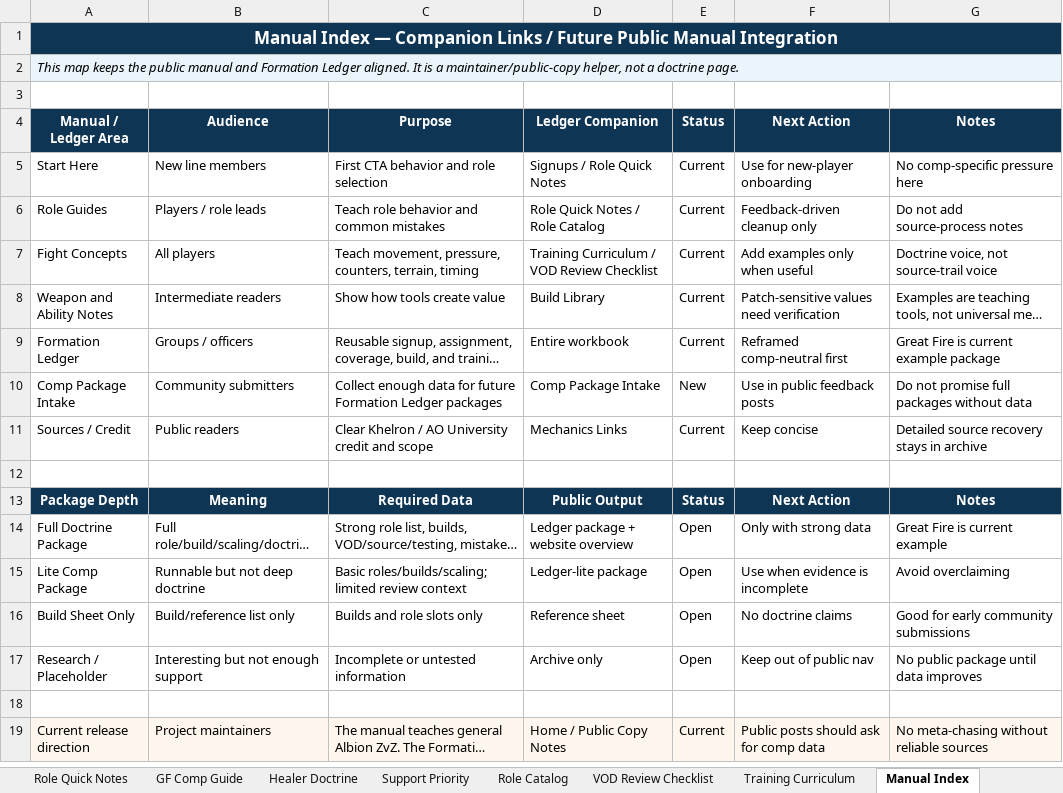
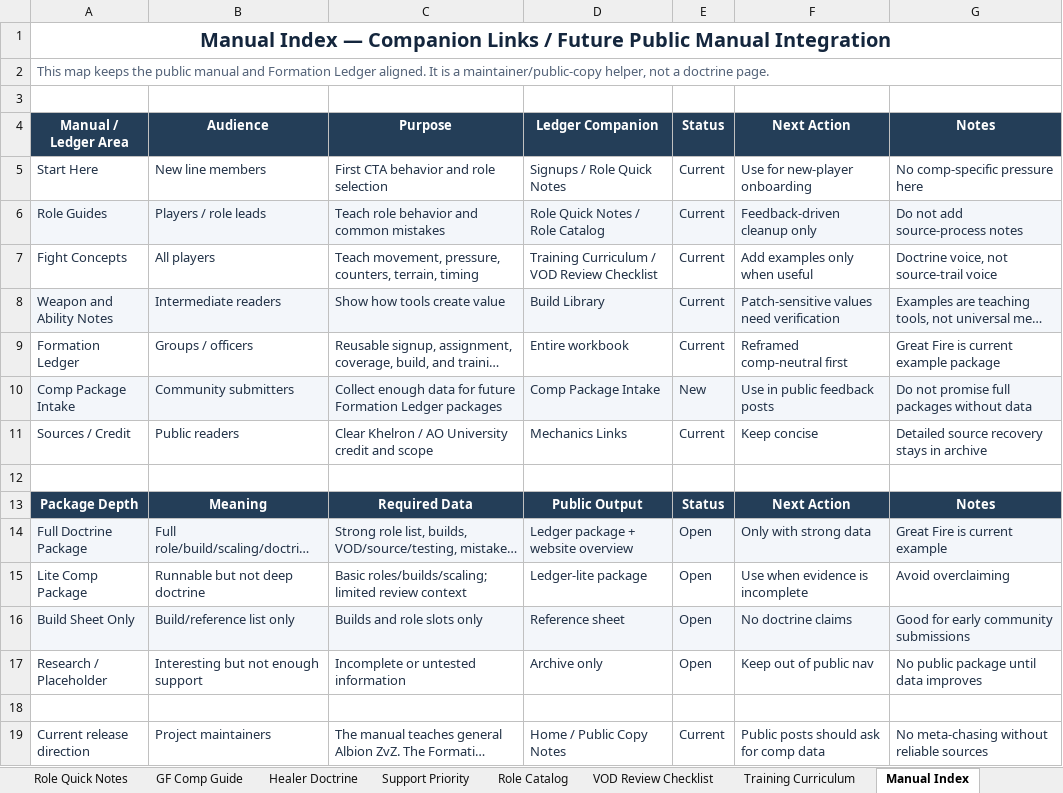
Before and after one commit to albionzvzmanual/albionzvzmanual.github.io, an Excel workbook: docs/assets/downloads/Albion_ZvZ_Formation_Ledger_Public_Template.xlsx, sheet Manual Index, drawn as a sheet; long unchanged cells end in …; values as stored, in another font and other column widths than the file's, no borders; the diff names each change by its address in the sheet, - before the commit and + after, or states it on an @@ line.

Commit message:
Release Albion ZvZ Manual v3.4.2

```diff
--- a/docs/assets/downloads/Albion_ZvZ_Formation_Ledger_Public_Template.xlsx (sheet Manual Index)
+++ b/docs/assets/downloads/Albion_ZvZ_Formation_Ledger_Public_Template.xlsx (sheet Manual Index)
-A1:G1 fill: #0F3554
+A1:G1 fill: none
-A1 text colour: #FFFFFF
+A1 text colour: #14263D, text size: larger
-A2:G2 fill: #EAF4FB
+A2:G2 fill: none
@@ A2 italic: on → off, text colour: black → #536278 @@
-A5:G11 text colour: black
+A5:G11 text colour: #223247
-A6:G6 fill: none
+A6:G6 fill: #F3F6FA
-A8:G8 fill: none
+A8:G8 fill: #F3F6FA
-A10:G10 fill: none
+A10:G10 fill: #F3F6FA
-A14:G17 text colour: black
+A14:G17 text colour: #223247
-A14:G14 fill: none
+A14:G14 fill: #F3F6FA
-A16:G16 fill: none
+A16:G16 fill: #F3F6FA
@@ A19:G19 text colour: black → #223247, fill: #FFF7ED → none @@
```
Also changed, not shown: sheet Officer Dashboard, sheet Party 1, sheet Party 2, sheet Lists, sheet Comp Package Intake, sheet VOD Review Checklist, 13 more sheets, 54 other files.
